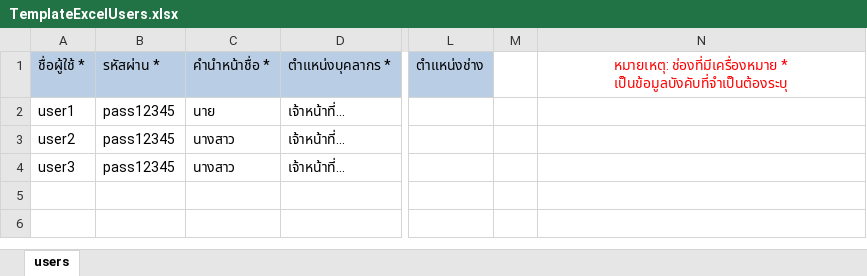
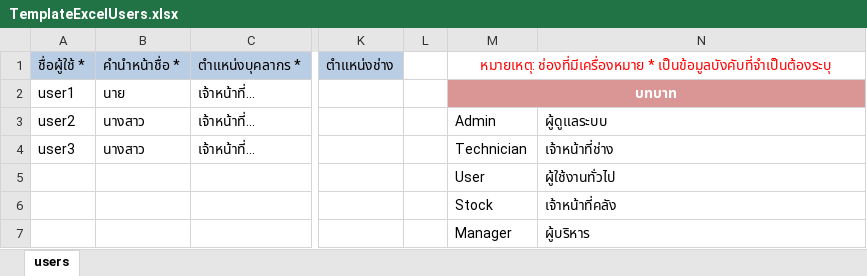
Before and after one commit to Team0-FixDesk/fixdesk-system, an Excel workbook: fixdesk-frontend/public/example/TemplateExcelUsers.xlsx, sheet users, drawn as a sheet; only a part is shown, gaps mark what is left out; values as stored, in another font and other column widths than the file's, no borders; removed rows and columns are numbered as before the commit, all else as after; rows hold the shown columns only; the diff names each change by its address in the sheet, - before the commit and + after, or states it on an @@ line.

Commit message:
feat(frontend backend): เพิ่มการสร้างรหัสผ่านอัตโนมัติ และระบบรีเซ็ตรหัสผ่าน
- เพิ่มฟังก์ชัน generateDefaultPassword (รูปแบบ FirstNameEN@Last4Phone+Initial)
- ปรับ createUser ให้สร้างและเข้ารหัสรหัสผ่านอัตโนมัติ
- เพิ่มฟังก์ชัน resetPassword สำหรับผู้ดูแลระบบ
- ปรับ importUsers ให้สร้างรหัสผ่านและเข้ารหัสอัตโนมัติ
- ลบการรับรหัสผ่านจากฝั่ง frontend
- เพิ่มความปลอดภัยโดยไม่เก็บรหัสผ่านแบบ plain text

```diff
--- a/fixdesk-frontend/public/example/TemplateExcelUsers.xlsx (sheet users)
+++ b/fixdesk-frontend/public/example/TemplateExcelUsers.xlsx (sheet users)
-column B, rows 1-4: รหัสผ่าน * | pass12345 | pass12345 | pass12345
+column M, rows 1-4: หมายเหตุ: ช่องที่มีเครื่องหมาย * เป็นข้อมูลบังคับที่จำเป็นต้องระบุ | บทบาท | Admin | Technician
-N1: หมายเหตุ: ช่องที่มีเครื่องหมาย * เป็นข้อมูลบังคับที่จำเป็นต้องระบุ
+N1: (empty)
-N2 fill: none
+N2 fill: #D99694
-N3: (empty)
+N3: ผู้ดูแลระบบ
-N4: (empty)
+N4: เจ้าหน้าที่ช่าง
+row 5:  |  |  |  |  | User | ผู้ใช้งานทั่วไป
+row 6:  |  |  |  |  | Stock | เจ้าหน้าที่คลัง
+row 7:  |  |  |  |  | Manager | ผู้บริหาร
```
Also changed, not shown: 6 other files.
